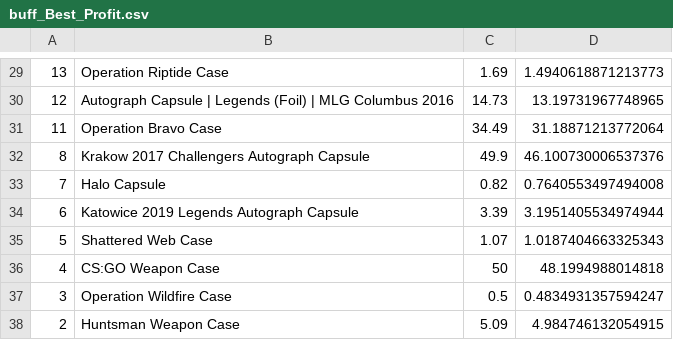
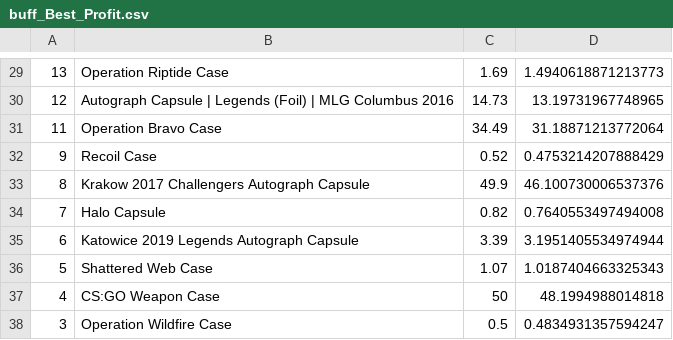
Before and after one commit to AUTACE/Trade_Data, a CSV file: buff_Best_Profit.csv, drawn as a sheet; only a part is shown, gaps mark what is left out; the shorter side is filled out with more unchanged rows; the diff names each change by its address in the sheet, - before the commit and + after, or states it on an @@ line.

Commit message:
Uploaded via octonode

```diff
--- a/buff_Best_Profit.csv
+++ b/buff_Best_Profit.csv
+row 32: 9 | Recoil Case | 0.52 | 0.4753214207888429
```
